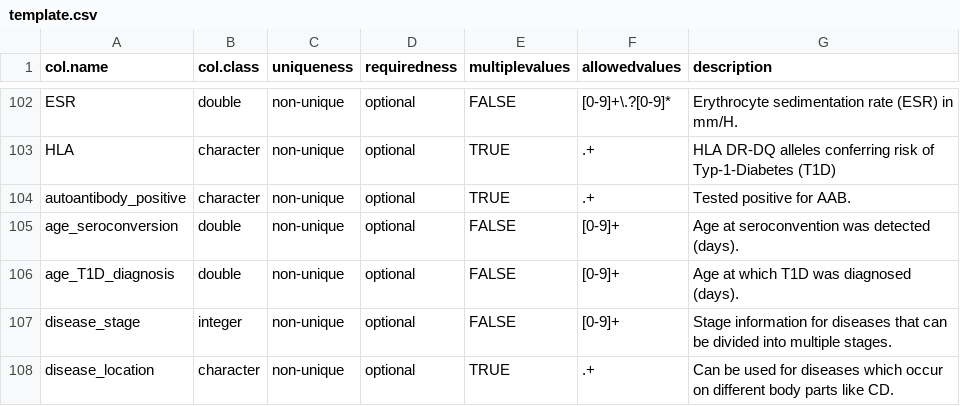
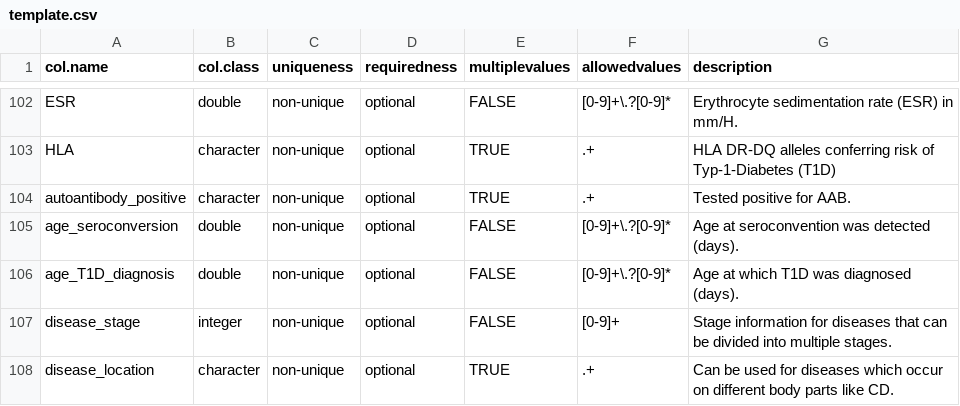
Before and after one commit to waldronlab/curatedMetagenomicDataCuration, a CSV file: inst/extdata/template.csv, drawn as a sheet; only a part is shown, gaps mark what is left out.

Commit message:
Update template.csv

```diff
--- a/inst/extdata/template.csv
+++ b/inst/extdata/template.csv
@@ -104,4 +104,4 @@ HLA,character,non-unique,optional,TRUE,.+,HLA DR-DQ alleles conferring risk of T
 autoantibody_positive,character,non-unique,optional,TRUE,.+,Tested positive for AAB.
-age_seroconversion,double,non-unique,optional,FALSE,[0-9]+,Age at seroconvention was detected (days).
-age_T1D_diagnosis,double,non-unique,optional,FALSE,[0-9]+,Age at which T1D was diagnosed (days).
+age_seroconversion,double,non-unique,optional,FALSE,[0-9]+\.?[0-9]*,Age at seroconvention was detected (days).
+age_T1D_diagnosis,double,non-unique,optional,FALSE,[0-9]+\.?[0-9]*,Age at which T1D was diagnosed (days).
 disease_stage,integer,non-unique,optional,FALSE,[0-9]+,Stage information for diseases that can be divided into multiple stages.
```
